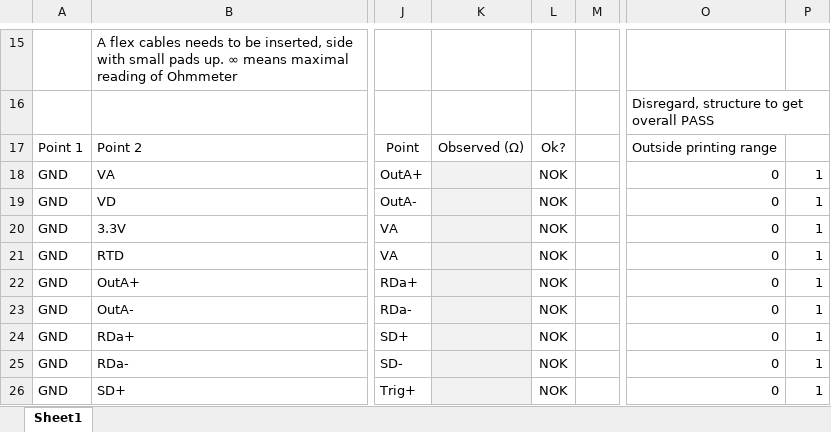
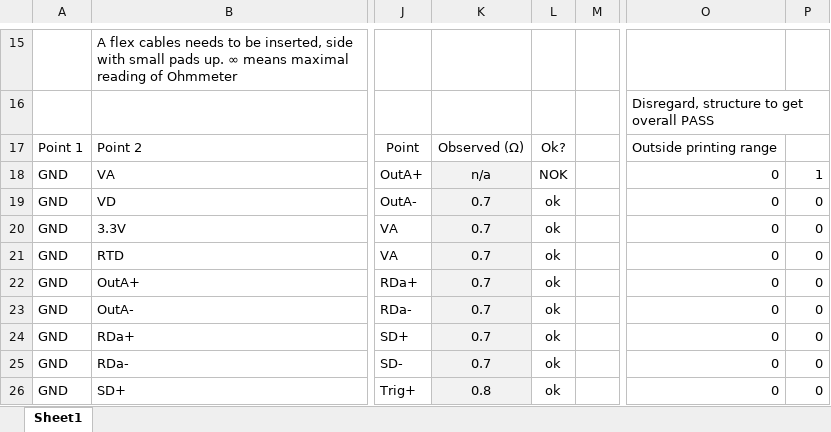
Before and after one commit to jsiado/DTB2FPixModuleAdapter, an Excel workbook: 30.xlsx, sheet Sheet1, drawn as a sheet; only a part is shown, gaps mark what is left out; values as stored, in another font and other column widths than the file's, no borders; conditional formats not drawn; the diff covers the shown part only; the diff names each change by its address in the sheet, - before the commit and + after, or states it on an @@ line.

```diff
--- a/30.xlsx (sheet Sheet1)
+++ b/30.xlsx (sheet Sheet1)
-K18: (empty)
+K18: n/a
-K19:K25: (empty)
+K19:K25: 0.7
-L19:L26: NOK
+L19:L26: ok
-P19:P26: 1
+P19:P26: 0
-K26: (empty)
+K26: 0.8
```
Also changed, not shown: 61 edited cells elsewhere in this sheet, 27.xlsx, 28.xlsx, 1 other file.
